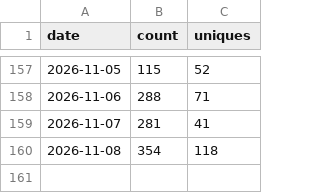
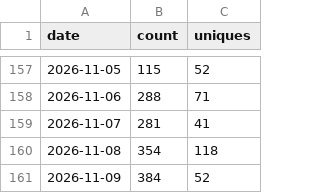
Before and after one commit to yuanbw2025/storyforge, a CSV file: data/traffic/clones.csv, drawn as a sheet; only a part is shown, gaps mark what is left out.

```diff
--- a/data/traffic/clones.csv
+++ b/data/traffic/clones.csv
@@ -160 +160,2 @@ date,count,uniques
 2026-11-08,354,118
+2026-11-09,384,52
```
Also changed, not shown: data/traffic/views.csv, 1 other file.
